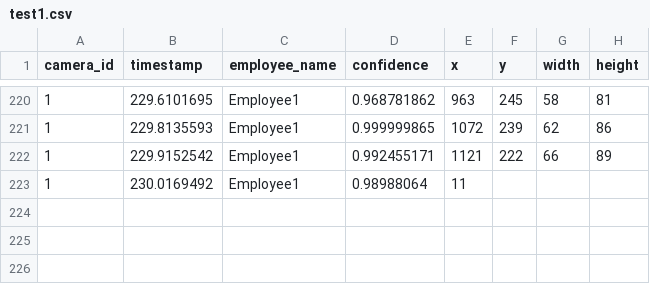
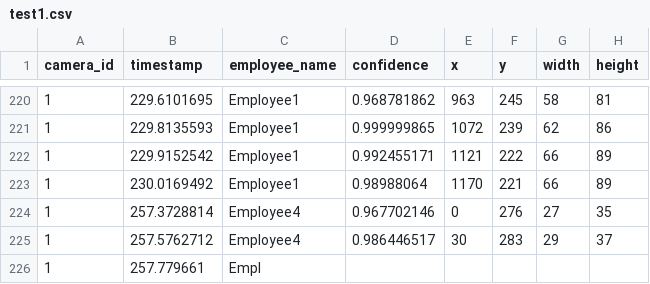
Before and after one commit to DataDynam/vision-based-attendance-system, a CSV file: Attendance_Logic_Module/test1.csv, drawn as a sheet; only a part is shown, gaps mark what is left out.

```diff
--- a/Attendance_Logic_Module/test1.csv
+++ b/Attendance_Logic_Module/test1.csv
@@ -222,2 +222,5 @@ camera_id,timestamp,employee_name,confidence,x,y,width,height
 1,229.9152542,Employee1,0.992455171,1121,222,66,89
-1,230.0169492,Employee1,0.98988064,11
+1,230.0169492,Employee1,0.98988064,1170,221,66,89
+1,257.3728814,Employee4,0.967702146,0,276,27,35
+1,257.5762712,Employee4,0.986446517,30,283,29,37
+1,257.779661,Empl
```
